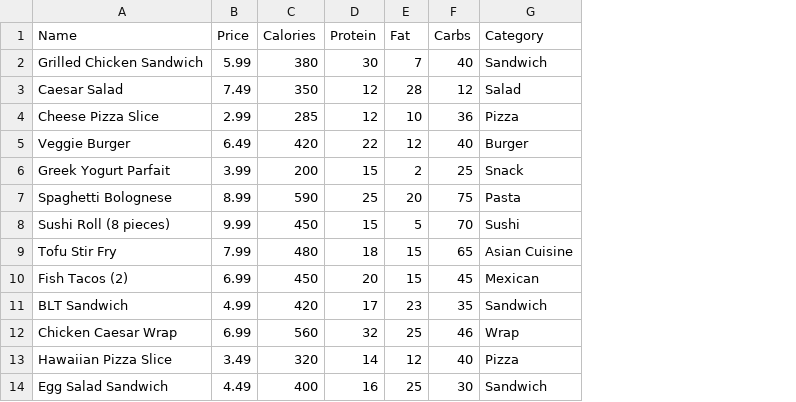
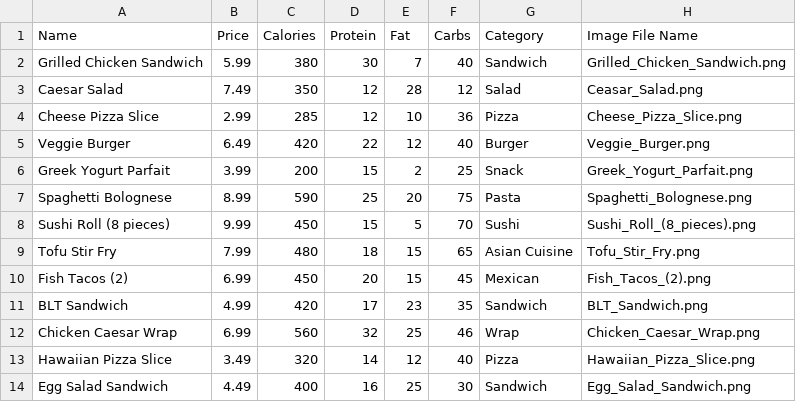
Before and after one commit to ekwok2021/COSC480E-Final-Project, a CSV file: foodD.csv, drawn as a sheet; only a part is shown; the diff names each change by its address in the sheet, - before the commit and + after, or states it on an @@ line.

```diff
--- a/foodD.csv
+++ b/foodD.csv
+column H (Image File Name), rows 2-14: Grilled_Chicken_Sandwich.png | Ceasar_Salad.png | Cheese_Pizza_Slice.png | Veggie_Burger.png | Greek_Yogurt_Parfait.png | Spaghetti_Bolognese.png | Sushi_Roll_(8_pieces).png | Tofu_Stir_Fry.png | Fish_Tacos_(2).png | BLT_Sandwich.png | Chicken_Caesar_Wrap.png | Hawaiian_Pizza_Slice.png | Egg_Salad_Sandwich.png
```
Also changed, not shown: 48 other files.
